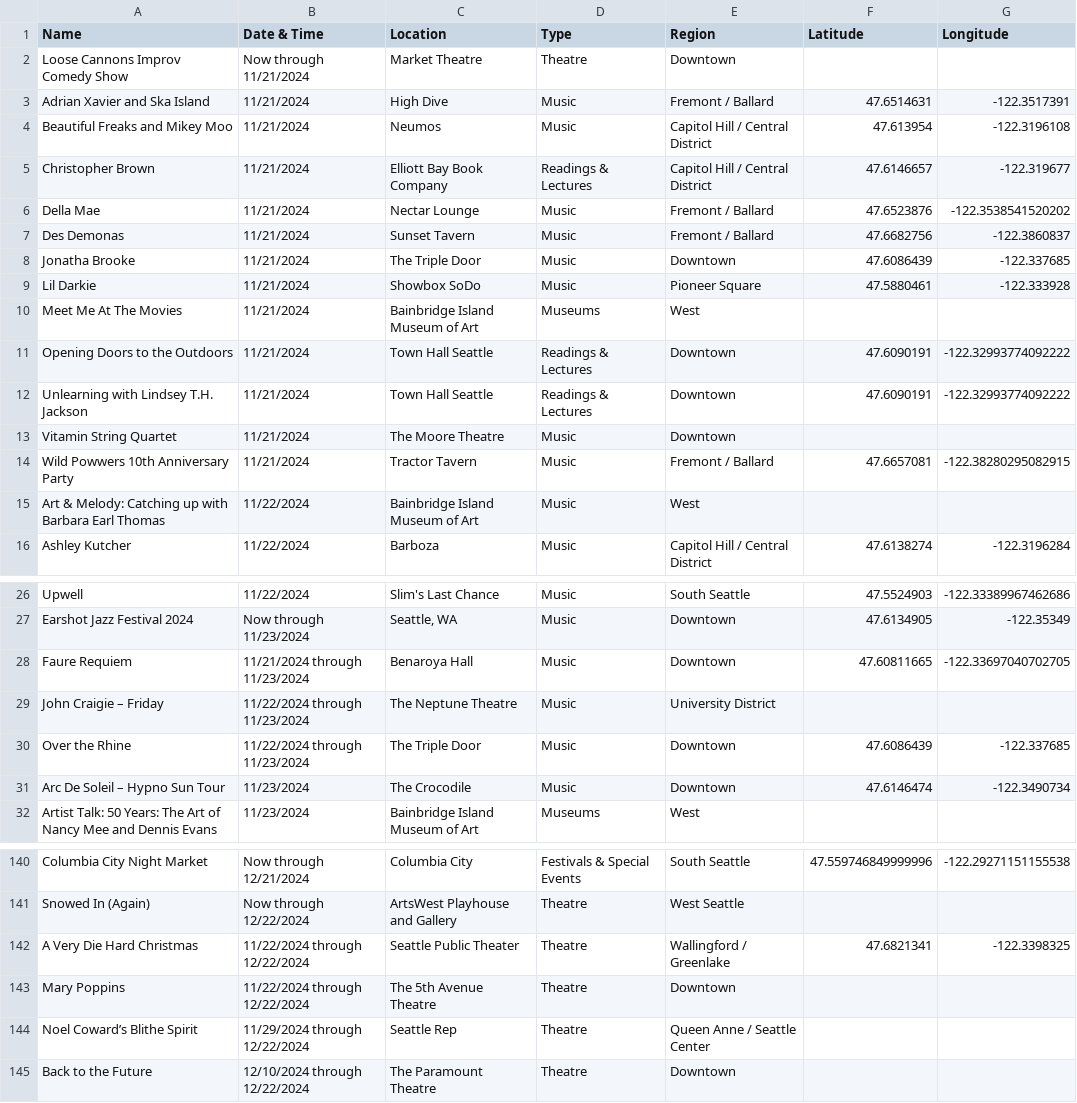
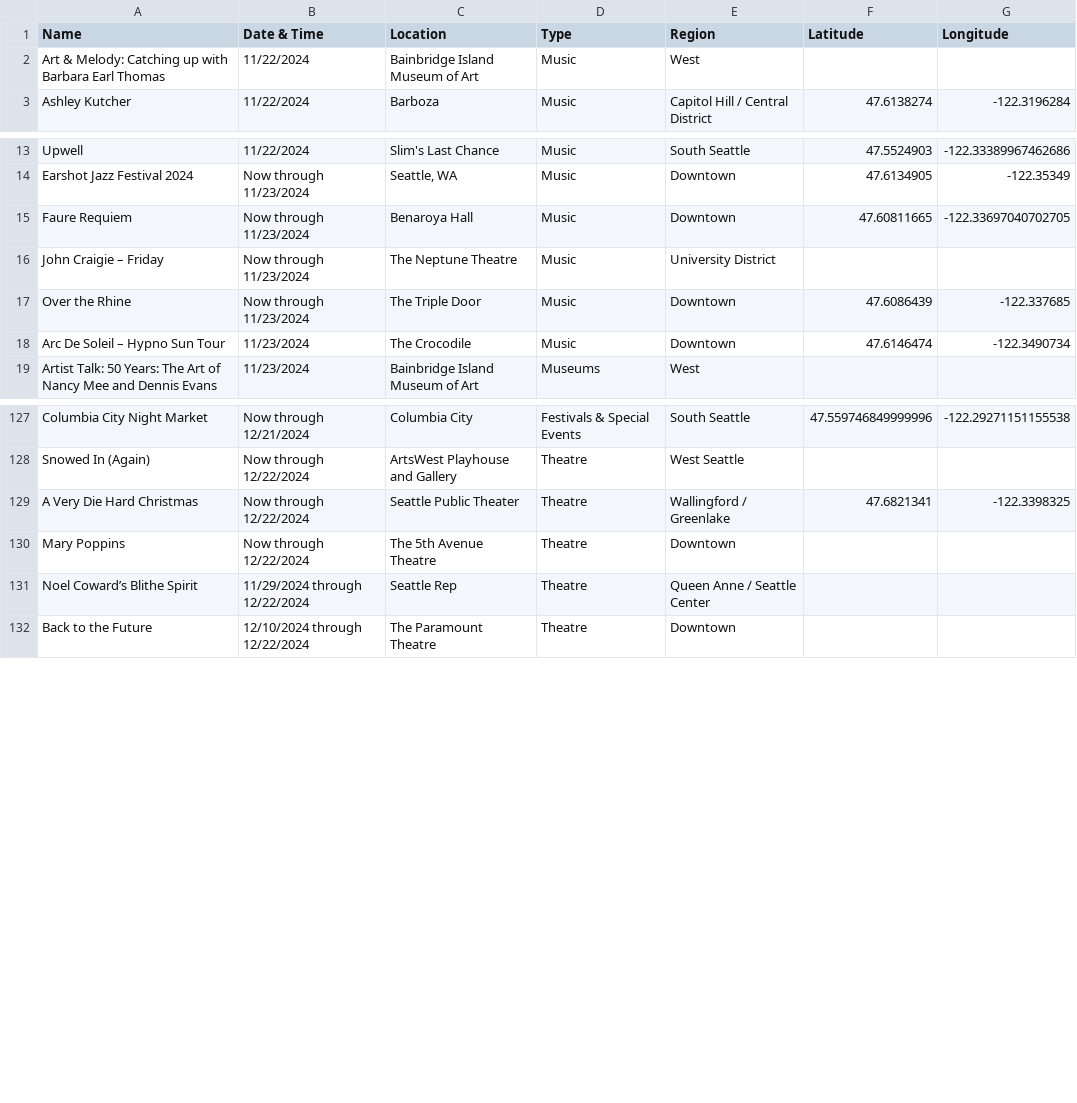
Before and after one commit to yeyfreya/TECHIN510_Lab4, a CSV file: events_latlon.csv, drawn as a sheet; only a part is shown, gaps mark what is left out; the diff covers the shown part only.

```diff
--- a/events_latlon.csv
+++ b/events_latlon.csv
@@ -1,15 +1,2 @@
 Name,Date & Time,Location,Type,Region,Latitude,Longitude
-Loose Cannons Improv Comedy Show,Now through 11/21/2024,Market Theatre,Theatre,Downtown,,
-Adrian Xavier and Ska Island,11/21/2024,High Dive,Music,Fremont / Ballard,47.6514631,-122.3517391
-Beautiful Freaks and Mikey Moo,11/21/2024,Neumos,Music,Capitol Hill / Central District,47.613954,-122.3196108
-Christopher Brown,11/21/2024,Elliott Bay Book Company,Readings & Lectures,Capitol Hill / Central District,47.6146657,-122.319677
-Della Mae,11/21/2024,Nectar Lounge,Music,Fremont / Ballard,47.6523876,-122.3538541520202
-Des Demonas,11/21/2024,Sunset Tavern,Music,Fremont / Ballard,47.6682756,-122.3860837
-Jonatha Brooke,11/21/2024,The Triple Door,Music,Downtown,47.6086439,-122.337685
-Lil Darkie,11/21/2024,Showbox SoDo,Music,Pioneer Square,47.5880461,-122.333928
-Meet Me At The Movies,11/21/2024,Bainbridge Island Museum of Art,Museums,West,,
-Opening Doors to the Outdoors,11/21/2024,Town Hall Seattle,Readings & Lectures,Downtown,47.6090191,-122.32993774092222
-Unlearning with Lindsey T.H. Jackson,11/21/2024,Town Hall Seattle,Readings & Lectures,Downtown,47.6090191,-122.32993774092222
-Vitamin String Quartet,11/21/2024,The Moore Theatre,Music,Downtown,,
-Wild Powwers 10th Anniversary Party,11/21/2024,Tractor Tavern,Music,Fremont / Ballard,47.6657081,-122.38280295082915
 Art & Melody: Catching up with Barbara Earl Thomas,11/22/2024,Bainbridge Island Museum of Art,Music,West,,
@@ -27,5 +14,5 @@ Upwell,11/22/2024,Slim's Last Chance,Music,South Seattle,47.5524903,-122.3338996
 Earshot Jazz Festival 2024,Now through 11/23/2024,"Seattle, WA",Music,Downtown,47.6134905,-122.35349
-Faure Requiem,11/21/2024 through 11/23/2024,Benaroya Hall,Music,Downtown,47.60811665,-122.33697040702705
-John Craigie – Friday,11/22/2024 through 11/23/2024,The Neptune Theatre,Music,University District,,
-Over the Rhine,11/22/2024 through 11/23/2024,The Triple Door,Music,Downtown,47.6086439,-122.337685
+Faure Requiem,Now through 11/23/2024,Benaroya Hall,Music,Downtown,47.60811665,-122.33697040702705
+John Craigie – Friday,Now through 11/23/2024,The Neptune Theatre,Music,University District,,
+Over the Rhine,Now through 11/23/2024,The Triple Door,Music,Downtown,47.6086439,-122.337685
 Arc De Soleil – Hypno Sun Tour,11/23/2024,The Crocodile,Music,Downtown,47.6146474,-122.3490734
@@ -141,4 +128,4 @@ Columbia City Night Market,Now through 12/21/2024,Columbia City,Festivals & Spec
 Snowed In (Again),Now through 12/22/2024,ArtsWest Playhouse and Gallery,Theatre,West Seattle,,
-A Very Die Hard Christmas,11/22/2024 through 12/22/2024,Seattle Public Theater,Theatre,Wallingford / Greenlake,47.6821341,-122.3398325
-Mary Poppins,11/22/2024 through 12/22/2024,The 5th Avenue Theatre,Theatre,Downtown,,
+A Very Die Hard Christmas,Now through 12/22/2024,Seattle Public Theater,Theatre,Wallingford / Greenlake,47.6821341,-122.3398325
+Mary Poppins,Now through 12/22/2024,The 5th Avenue Theatre,Theatre,Downtown,,
 Noel Coward’s Blithe Spirit,11/29/2024 through 12/22/2024,Seattle Rep,Theatre,Queen Anne / Seattle Center,,
```
Also changed, not shown: 1 edited cell elsewhere in this file, events.csv, events_basic.csv.
